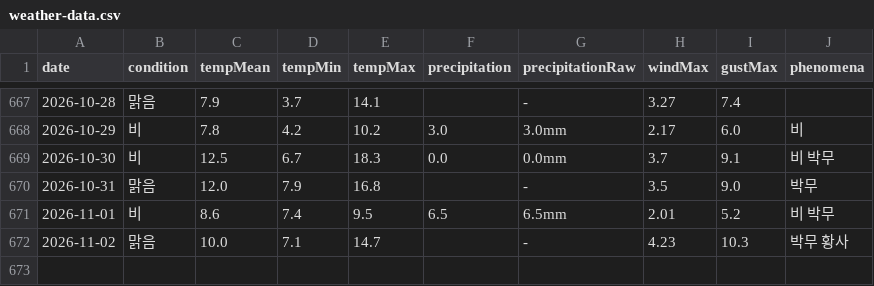
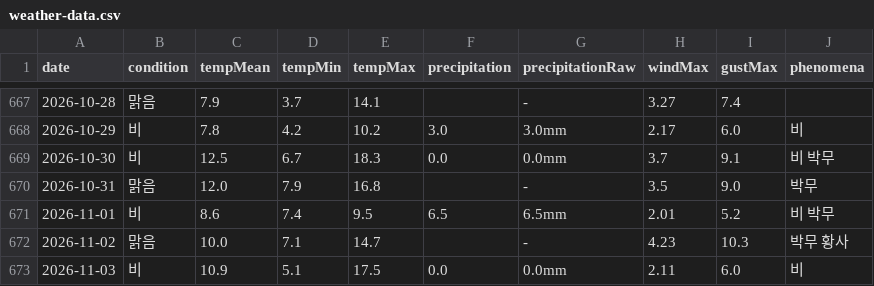
Before and after one commit to yejikim-tech/ikovox-store-insights, a CSV file: dist/weather-data.csv, drawn as a sheet; only a part is shown, gaps mark what is left out; the diff names each change by its address in the sheet, - before the commit and + after, or states it on an @@ line.

```diff
--- a/dist/weather-data.csv
+++ b/dist/weather-data.csv
+row 673: 2026-11-03 | 비 | 10.9 | 5.1 | 17.5 | 0.0 | 0.0mm | 2.11 | 6.0 | 비
```
Also changed, not shown: dist/channel-monthly-audit.csv, 13 other files.
